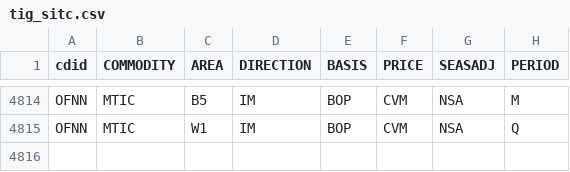
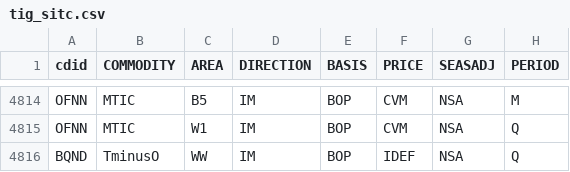
Before and after one commit to GSS-Cogs/Ref_CDID, a CSV file: lookup/tig_sitc.csv, drawn as a sheet; only a part is shown, gaps mark what is left out; the diff names each change by its address in the sheet, - before the commit and + after, or states it on an @@ line.

Commit message:
Copied in BQND from previous.

```diff
--- a/lookup/tig_sitc.csv
+++ b/lookup/tig_sitc.csv
+row 4816: BQND | TminusO | WW | IM | BOP | IDEF | NSA | Q
```
